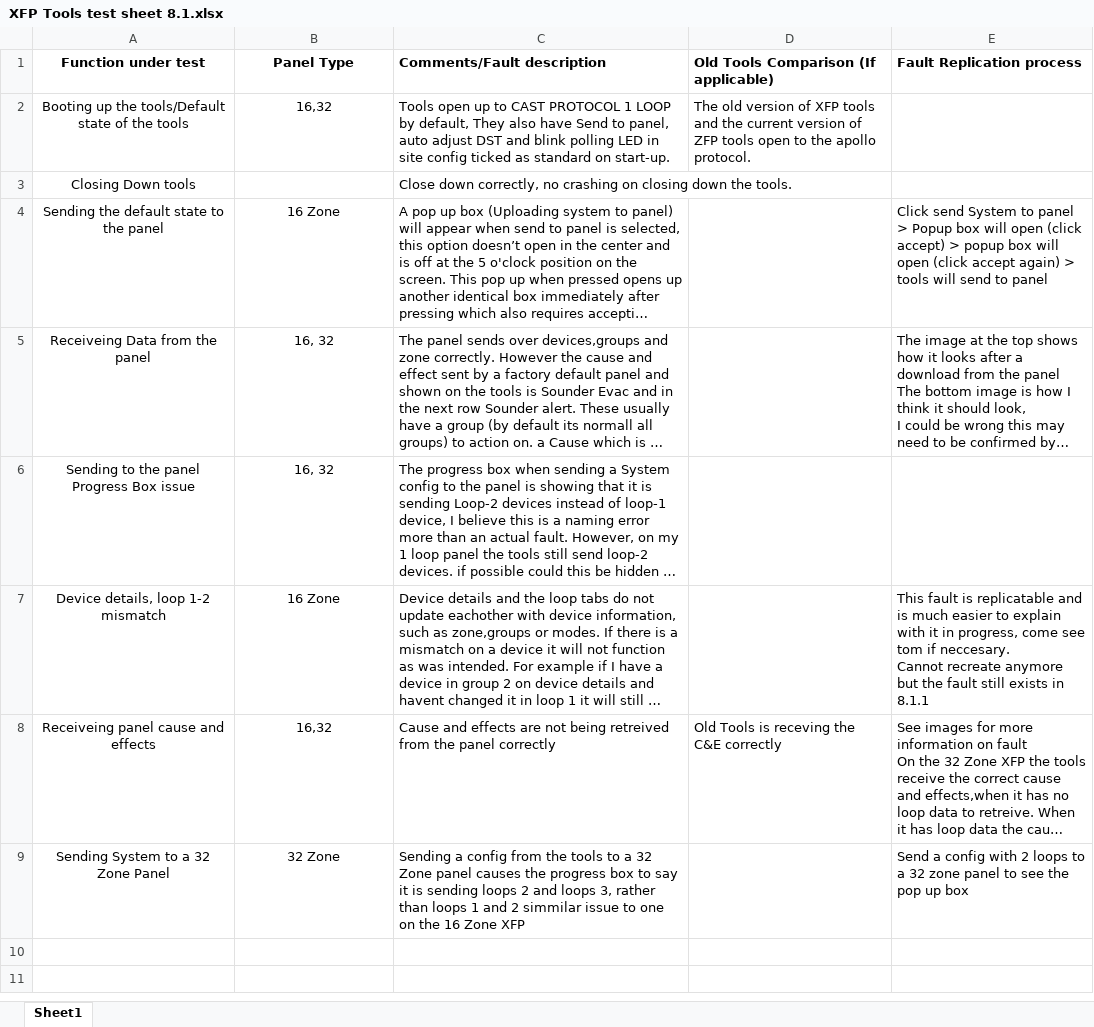
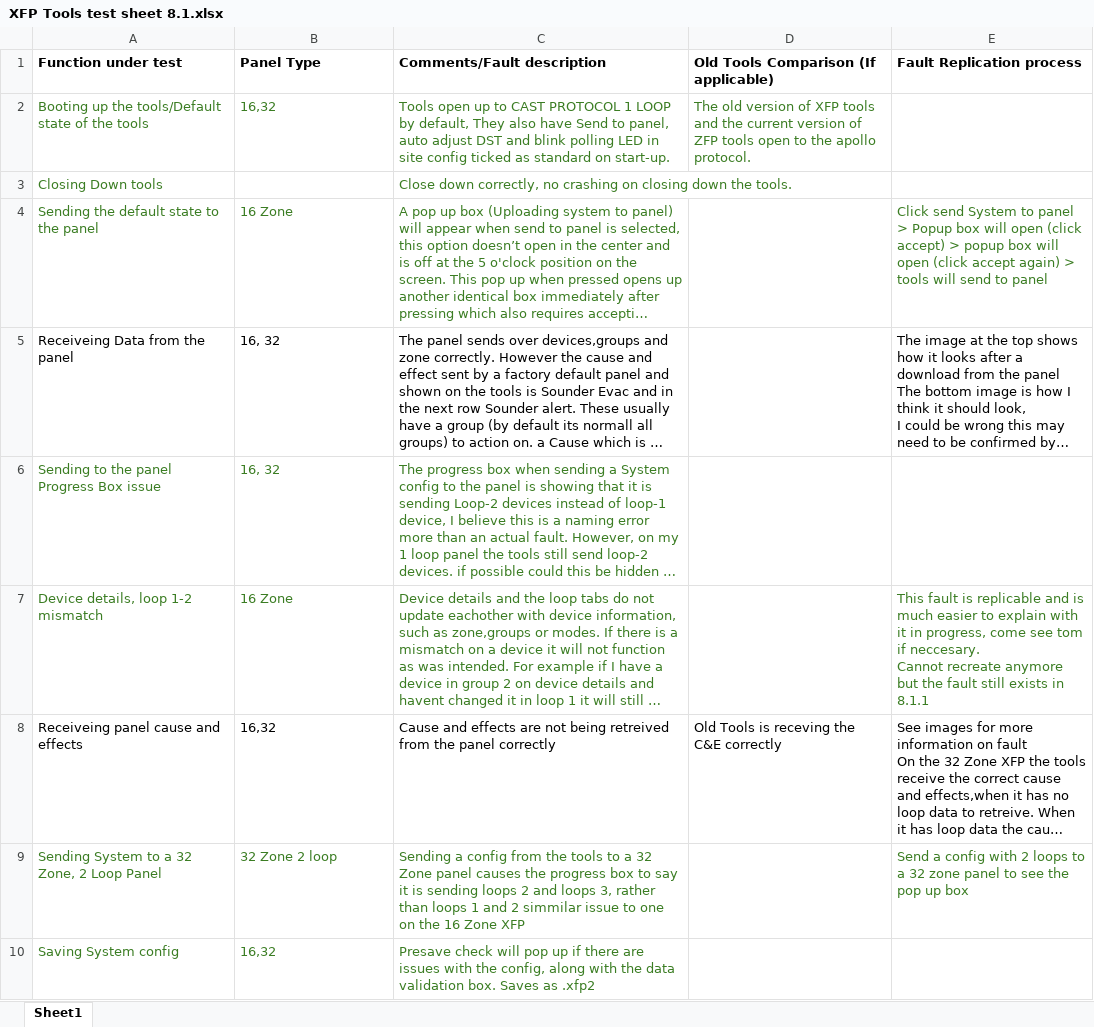
Before and after one commit to C-Tec-Research/CTec-XFP, an Excel workbook: XFP Files/Testing & Verification/XFP Tools test sheet 8.1.xlsx, sheet Sheet1, drawn as a sheet; only a part is shown; long unchanged cells end in …; values as stored, in another font and other column widths than the file's, no borders; charts and pictures not drawn; the diff covers the shown part only; the diff names each change by its address in the sheet, - before the commit and + after, or states it on an @@ line.

Commit message:
250530 save
250530 save

```diff
--- a/XFP Files/Testing & Verification/XFP Tools test sheet 8.1.xlsx (sheet Sheet1)
+++ b/XFP Files/Testing & Verification/XFP Tools test sheet 8.1.xlsx (sheet Sheet1)
-A1:B2 alignment: center
+A1:B2 alignment: left
-A2:D2 text colour: black
+A2:D2 text colour: #3B7D23
@@ A3 alignment: center → left, text colour: black → #3B7D23 @@
-C3 text colour: black
+C3 text colour: #3B7D23
-A4:B9 alignment: center
+A4:B9 alignment: left
-A4:C4 text colour: black
+A4:C4 text colour: #3B7D23
-E4 text colour: black
+E4 text colour: #3B7D23
-A6:C7 text colour: black
+A6:C7 text colour: #3B7D23
-E7 (Fault Replication process): …fault is replicatable and is…
+E7 (Fault Replication process): …fault is replicable and is…
-E7 text colour: black
+E7 text colour: #3B7D23
-A9 (Function under test): Sending System to a 32 Zone Panel
+A9 (Function under test): Sending System to a 32 Zone, 2 Loop Panel
-A9:C9 text colour: black
+A9:C9 text colour: #3B7D23
-B9 (Panel Type): 32 Zone
+B9 (Panel Type): 32 Zone 2 loop
-E9 text colour: black
+E9 text colour: #3B7D23
+row 10: Saving System config | 16,32 | Presave check will pop up if there are issues with the config, along with the data validation box. Saves as .xfp2
```
Also changed, not shown: 9 added rows elsewhere in this sheet, charts or pictures, 13 other files.
